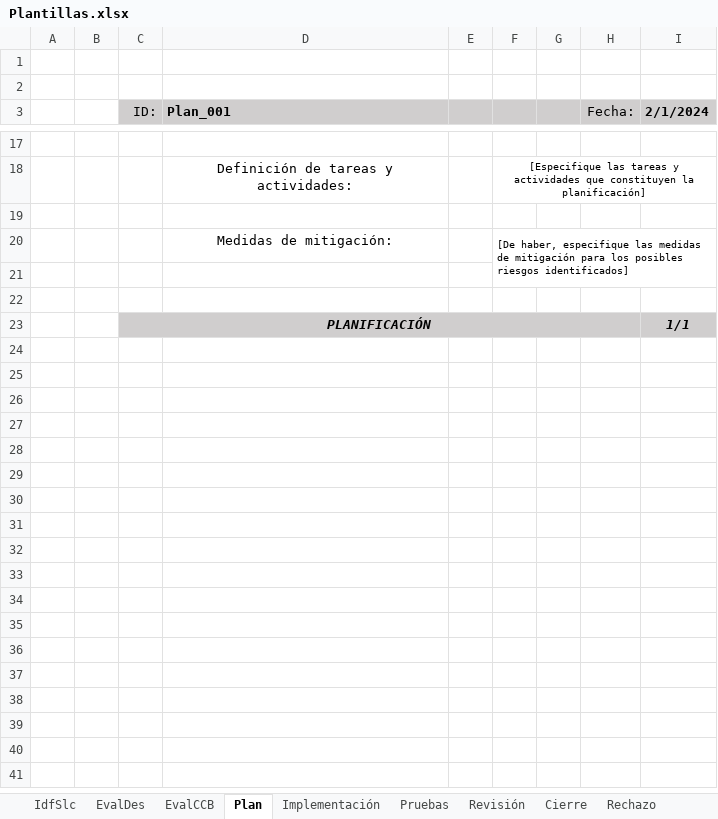
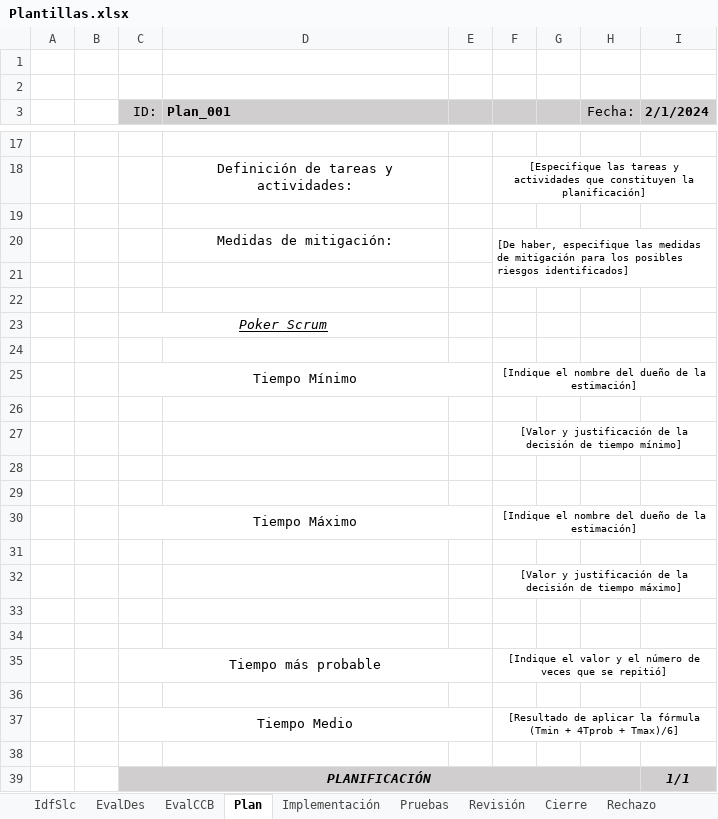
Before and after one commit to Skioh/Git_Guillermo_ControlCambios, an Excel workbook: Procesos/ControlDeCambios/Plantillas.xlsx, sheet Plan, drawn as a sheet; only a part is shown, gaps mark what is left out; values as stored, in another font and other column widths than the file's, no borders; the diff names each change by its address in the sheet, - before the commit and + after, or states it on an @@ line.

Commit message:
Plantillas incluidas en la v3

```diff
--- a/Procesos/ControlDeCambios/Plantillas.xlsx (sheet Plan)
+++ b/Procesos/ControlDeCambios/Plantillas.xlsx (sheet Plan)
+row 23:  |  | Poker Scrum
+row 24: (empty)
+row 25:  |  | Tiempo Mínimo |  |  | [Indique el nombre del dueño de la estimación]
+row 26: (empty)
+row 27:  |  |  |  |  | [Valor y justificación de la decisión de tiempo mínimo]
+row 28: (empty)
+row 29: (empty)
+row 30:  |  | Tiempo Máximo |  |  | [Indique el nombre del dueño de la estimación]
+row 31: (empty)
+row 32:  |  |  |  |  | [Valor y justificación de la decisión de tiempo máximo]
+row 33: (empty)
+row 34: (empty)
+row 35:  |  | Tiempo más probable |  |  | [Indique el valor y el número de veces que se repitió]
+row 36: (empty)
+row 37:  |  | Tiempo Medio |  |  | [Resultado de aplicar la fórmula (Tmin + 4Tprob + Tmax)/6]
+row 38: (empty)
```
Also changed, not shown: sheet EvalDes, 3 other files.
